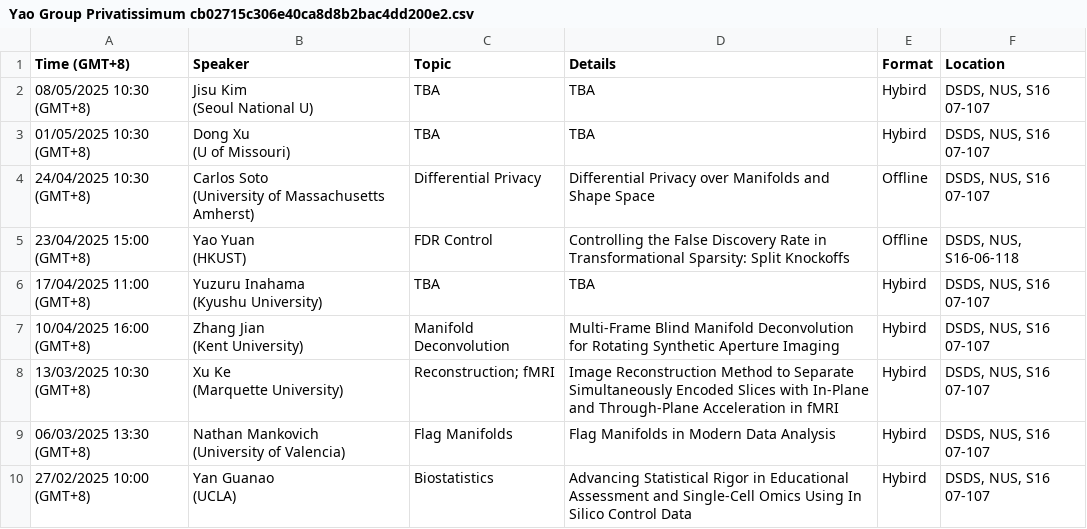
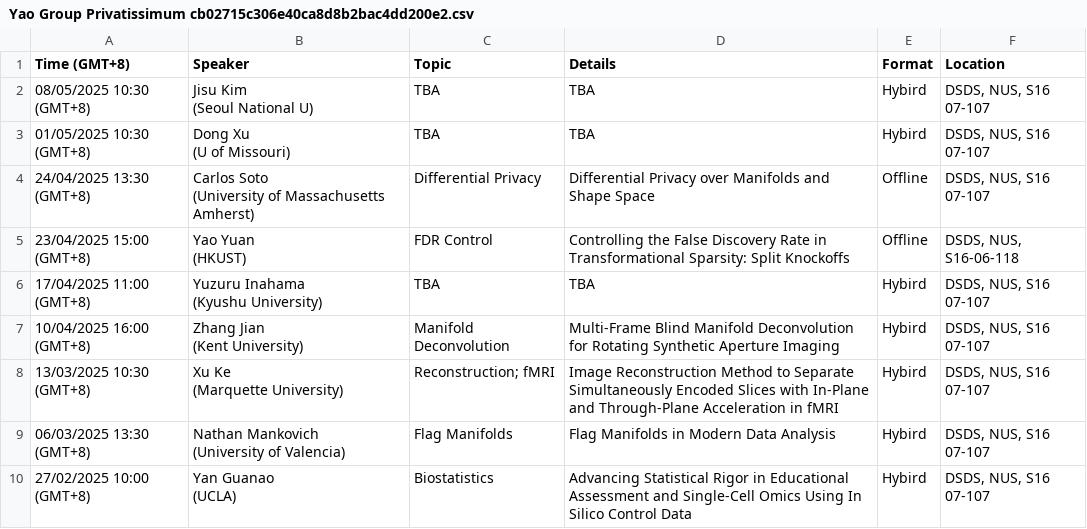
Before and after one commit to zhigang-yao/group-projects, a CSV file: docs/pri/Yao Group Privatissimum cb02715c306e40ca8d8b2bac4dd200e2.csv, drawn as a sheet; only a part is shown.

```diff
--- a/docs/pri/Yao Group Privatissimum cb02715c306e40ca8d8b2bac4dd200e2.csv
+++ b/docs/pri/Yao Group Privatissimum cb02715c306e40ca8d8b2bac4dd200e2.csv
@@ -5,4 +5,4 @@
 (U of Missouri)",TBA,TBA,Hybird,"DSDS, NUS, S16 07-107"
-24/04/2025 10:30 (GMT+8),"Carlos Soto
-(University of Massachusetts Amherst)",Differential Privacy,Differential Privacy over Manifolds and Shape Space,Offline,"DSDS, NUS, S16 07-107"
+24/04/2025 13:30 (GMT+8),"Carlos Soto
+(University of Massachusetts Amherst)",Differential Privacy,Differential Privacy over Manifolds and Shape Space,Offline,"DSDS, NUS, S16 07-107"
 23/04/2025 15:00 (GMT+8),"Yao Yuan
```
Also changed, not shown: 2 other files.
